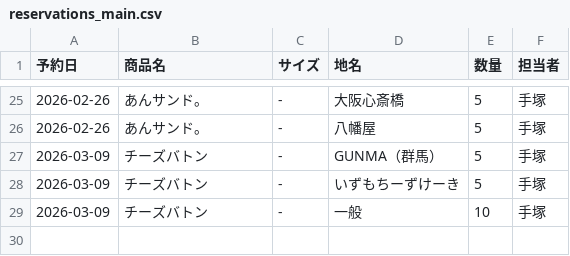
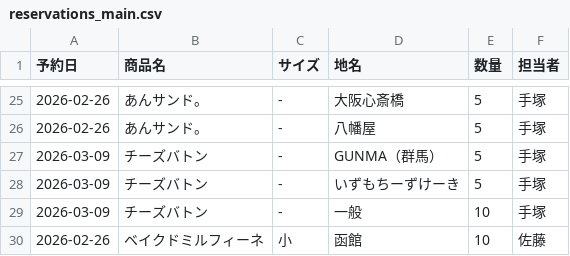
Before and after one commit to iplan381/zaiko-kanri, a CSV file: reservations_main.csv, drawn as a sheet; only a part is shown, gaps mark what is left out; the diff names each change by its address in the sheet, - before the commit and + after, or states it on an @@ line.

Commit message:
Add Reservation

```diff
--- a/reservations_main.csv
+++ b/reservations_main.csv
+row 30: 2026-02-26 | ベイクドミルフィーネ | 小 | 函館 | 10 | 佐藤
```
